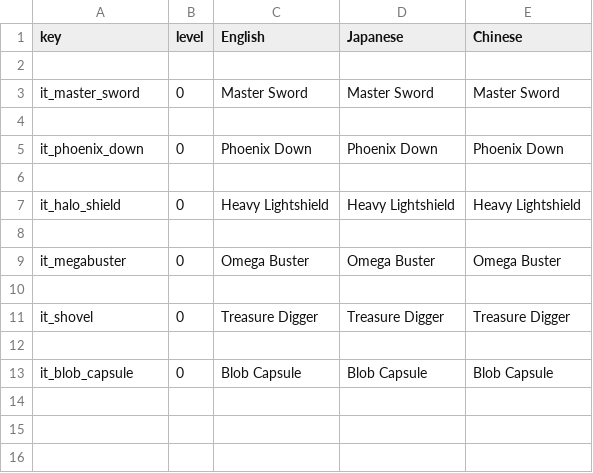
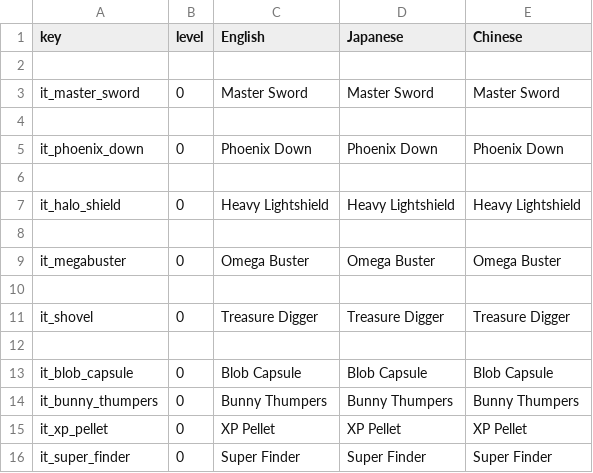
Before and after one commit to Imaginary-Horizons-Productions/RnS-VG-Homage-Set, a CSV file: Items_Names.csv, drawn as a sheet.

```diff
--- a/Items_Names.csv
+++ b/Items_Names.csv
@@ -13 +13,4 @@ it_shovel,0,Treasure Digger,Treasure Digger,Treasure Digger
 it_blob_capsule,0,Blob Capsule,Blob Capsule,Blob Capsule
+it_bunny_thumpers,0,Bunny Thumpers,Bunny Thumpers,Bunny Thumpers
+it_xp_pellet,0,XP Pellet,XP Pellet,XP Pellet
+it_super_finder,0,Super Finder,Super Finder,Super Finder
```
Also changed, not shown: Items.csv, Items_Descriptions.csv, 1 other file.
